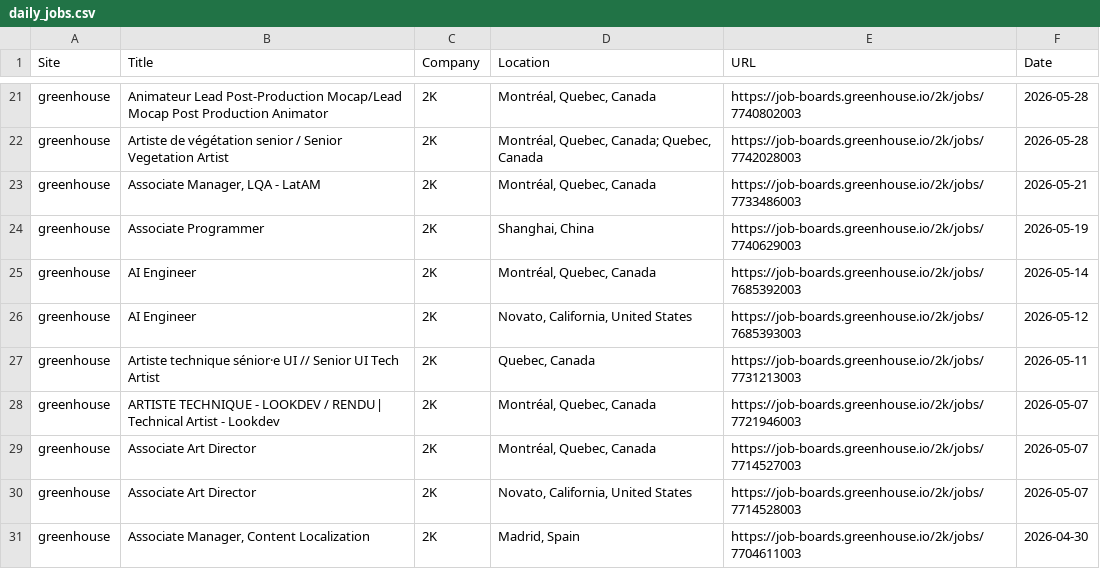
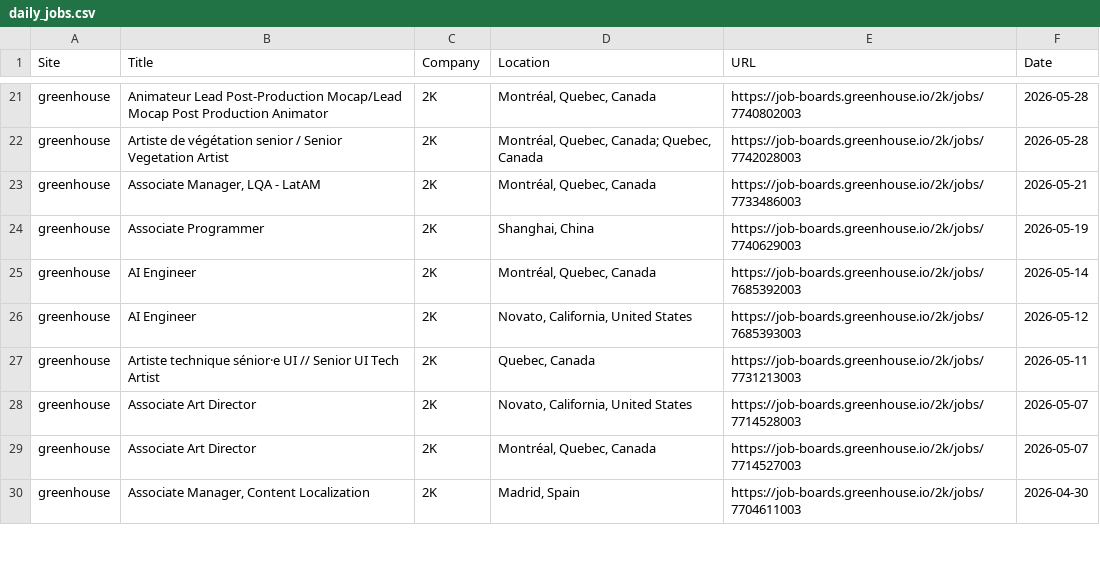
Before and after one commit to christiandguerard/ever-jobs-dash, a CSV file: daily_jobs.csv, drawn as a sheet; only a part is shown, gaps mark what is left out; the diff covers the shown part only.

```diff
--- a/daily_jobs.csv
+++ b/daily_jobs.csv
@@ -27,5 +27,4 @@ greenhouse,AI Engineer,2K,"Novato, California, United States",https://job-boards
 greenhouse,Artiste technique sénior·e UI // Senior UI Tech Artist,2K,"Quebec, Canada",https://job-boards.greenhouse.io/2k/jobs/7731213003,2026-05-11
-greenhouse,ARTISTE TECHNIQUE - LOOKDEV / RENDU| Technical Artist - Lookdev,2K,"Montréal, Quebec, Canada",https://job-boards.greenhouse.io/2k/jobs/7721946003,2026-05-07
+greenhouse,Associate Art Director,2K,"Novato, California, United States",https://job-boards.greenhouse.io/2k/jobs/7714528003,2026-05-07
 greenhouse,Associate Art Director,2K,"Montréal, Quebec, Canada",https://job-boards.greenhouse.io/2k/jobs/7714527003,2026-05-07
-greenhouse,Associate Art Director,2K,"Novato, California, United States",https://job-boards.greenhouse.io/2k/jobs/7714528003,2026-05-07
 greenhouse,"Associate Manager, Content Localization",2K,"Madrid, Spain",https://job-boards.greenhouse.io/2k/jobs/7704611003,2026-04-30
```
Also changed, not shown: 8 added rows, 7 removed rows, 4 moved rows and 26 edited cells elsewhere in this file.
